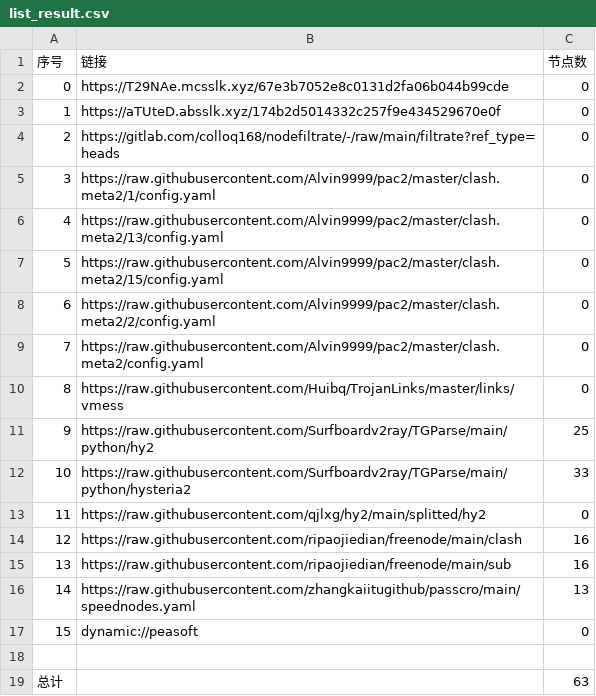
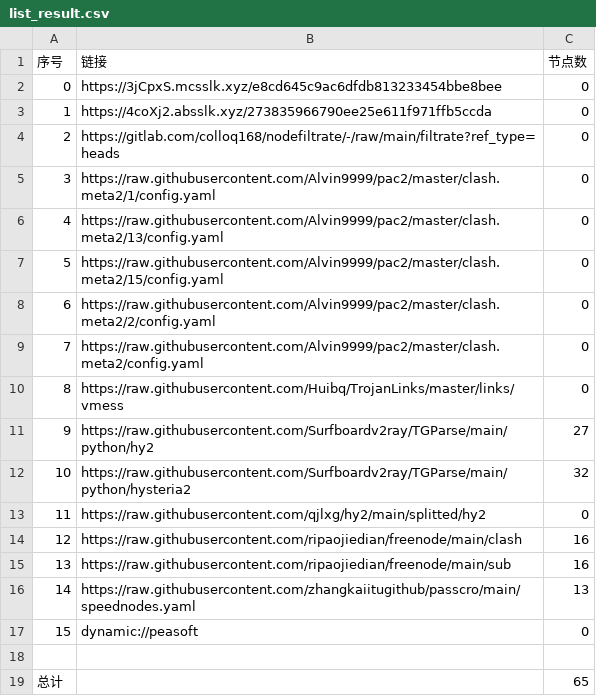
Before and after one commit to link8077/AutoMergePublicNodes, a CSV file: list_result.csv, drawn as a sheet.

```diff
--- a/list_result.csv
+++ b/list_result.csv
@@ -1,4 +1,4 @@
 序号,链接,节点数
-0,https://T29NAe.mcsslk.xyz/67e3b7052e8c0131d2fa06b044b99cde,0
-1,https://aTUteD.absslk.xyz/174b2d5014332c257f9e434529670e0f,0
+0,https://3jCpxS.mcsslk.xyz/e8cd645c9ac6dfdb813233454bbe8bee,0
+1,https://4coXj2.absslk.xyz/273835966790ee25e611f971ffb5ccda,0
 2,https://gitlab.com/colloq168/nodefiltrate/-/raw/main/filtrate?ref_type=heads,0
@@ -10,4 +10,4 @@
 8,https://raw.githubusercontent.com/Huibq/TrojanLinks/master/links/vmess,0
-9,https://raw.githubusercontent.com/Surfboardv2ray/TGParse/main/python/hy2,25
-10,https://raw.githubusercontent.com/Surfboardv2ray/TGParse/main/python/hysteria2,33
+9,https://raw.githubusercontent.com/Surfboardv2ray/TGParse/main/python/hy2,27
+10,https://raw.githubusercontent.com/Surfboardv2ray/TGParse/main/python/hysteria2,32
 11,https://raw.githubusercontent.com/qjlxg/hy2/main/splitted/hy2,0
@@ -18,2 +18,2 @@
 
-总计,,63
+总计,,65
```
Also changed, not shown: 6 other files.
